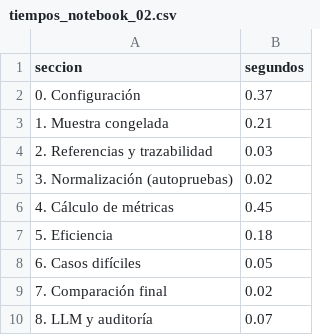
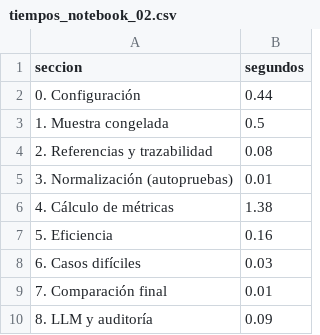
Before and after one commit to miriandelacon13-ux/tarea-2-voces-documentos-peruanos, a CSV file: tarea_2/datos/reportes/tiempos_notebook_02.csv, drawn as a sheet.

```diff
--- a/tarea_2/datos/reportes/tiempos_notebook_02.csv
+++ b/tarea_2/datos/reportes/tiempos_notebook_02.csv
@@ -1,10 +1,10 @@
 seccion,segundos
-0. Configuración,0.37
-1. Muestra congelada,0.21
-2. Referencias y trazabilidad,0.03
-3. Normalización (autopruebas),0.02
-4. Cálculo de métricas,0.45
-5. Eficiencia,0.18
-6. Casos difíciles,0.05
-7. Comparación final,0.02
-8. LLM y auditoría,0.07
+0. Configuración,0.44
+1. Muestra congelada,0.5
+2. Referencias y trazabilidad,0.08
+3. Normalización (autopruebas),0.01
+4. Cálculo de métricas,1.38
+5. Eficiencia,0.16
+6. Casos difíciles,0.03
+7. Comparación final,0.01
+8. LLM y auditoría,0.09
```
Also changed, not shown: 4 other files.
